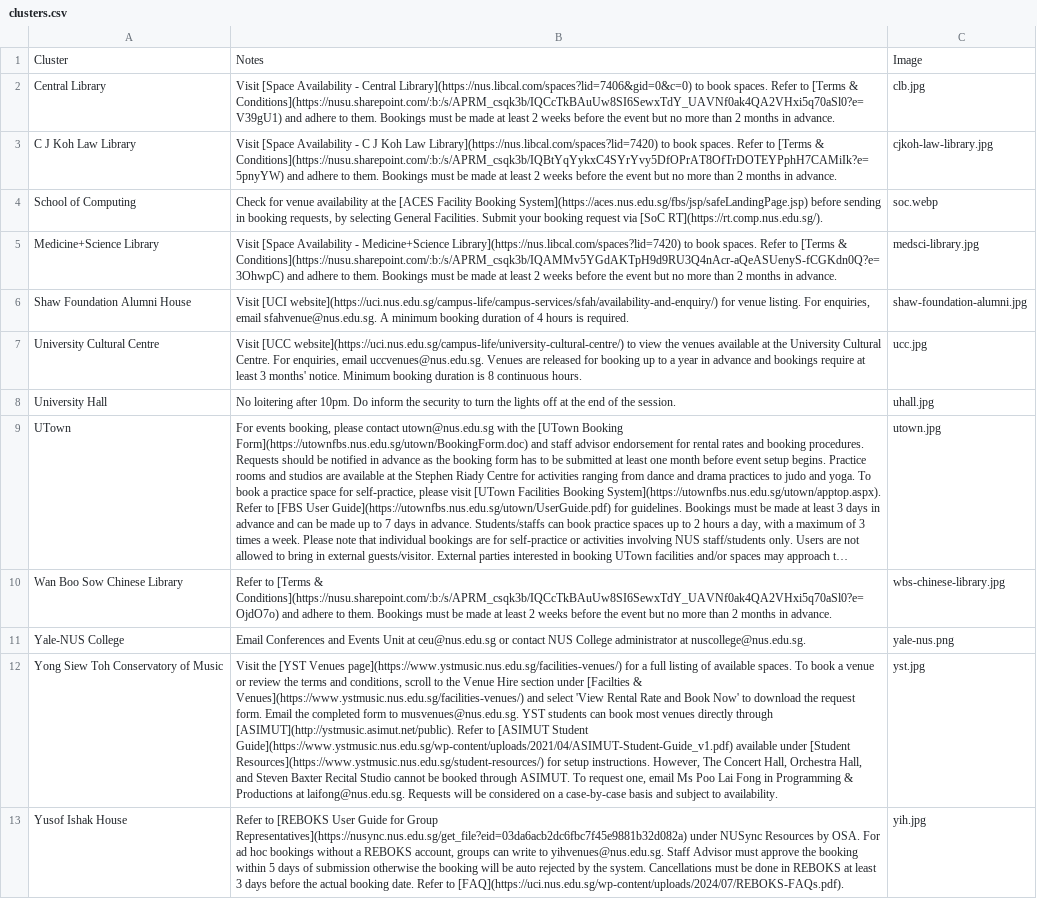
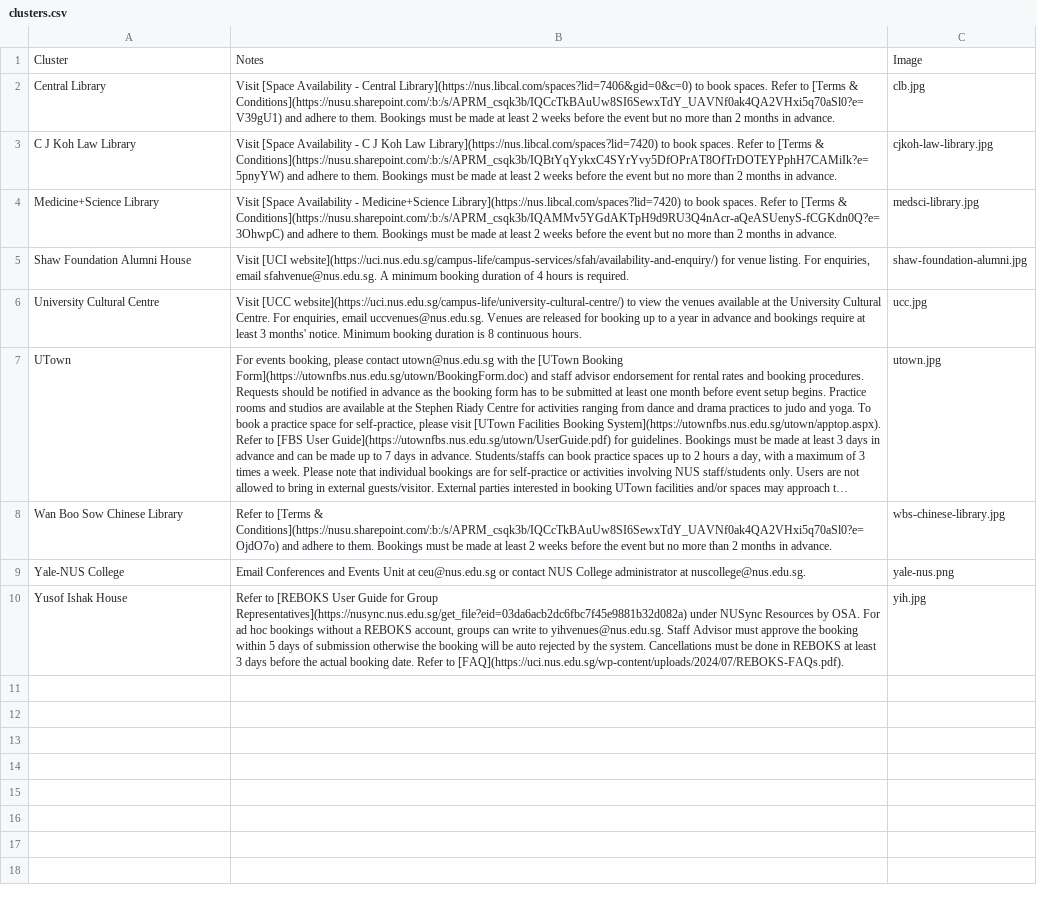
Before and after one commit to bibikowlf/nus-cfa-artcyclopedia, a CSV file: venues/clusters.csv, drawn as a sheet; long unchanged cells end in …; the diff names each change by its address in the sheet, - before the commit and + after, or states it on an @@ line.

```diff
--- a/venues/clusters.csv
+++ b/venues/clusters.csv
-row 4: School of Computing | Check for venue availability at the [ACES Facility Booking System](https://aces.nus.edu.sg/fbs/jsp/safeLandingPage.jsp) before sending in booking requests, by selecting General Facilities. Submit your booking request via [SoC RT](https://rt.comp.nus.edu.sg/). | soc.webp
-row 8: University Hall | No loitering after 10pm. Do inform the security to turn the lights off at the end of the session. | uhall.jpg
-row 12: Yong Siew Toh Conservatory of Music | Visit the [YST Venues page](https://www.ystmusic.nus.edu.sg/facilities-venues/) for a full listing of available spaces. To book a venue or review the terms and conditions, scroll to the Venue Hire section under [Facilties & Venues](https://www.ystmusic.nus.edu.sg/facilities-venues/) and select 'View Rental Rate and Book Now' to download the request form. Email the completed form to musvenues@nus.edu.sg. YST students can book most venues directly through [ASIMUT](http://ystmusic.asimut.net/public). Refer to [ASIMUT Student Guide](https://www.ystmusic.nus.edu.sg/wp-content/uploads/2021/04/ASIMUT-Student-Guide_v1.pdf) available under [Student Resources](https://www.ystmusic.nus.edu.sg/student-resources/) for setup instructions. However, The Concert Hall, Orchestra Hall, and Steven Baxter Recital Studio cannot be booked through ASIMUT. To request one, email Ms Poo Lai Fong in Programming & Productions at laifong@nus.edu.sg. Requests will be considered on a case-by-case basis and subject to availability. | yst.jpg
```
Also changed, not shown: venues/venues.csv, 1 other file.
